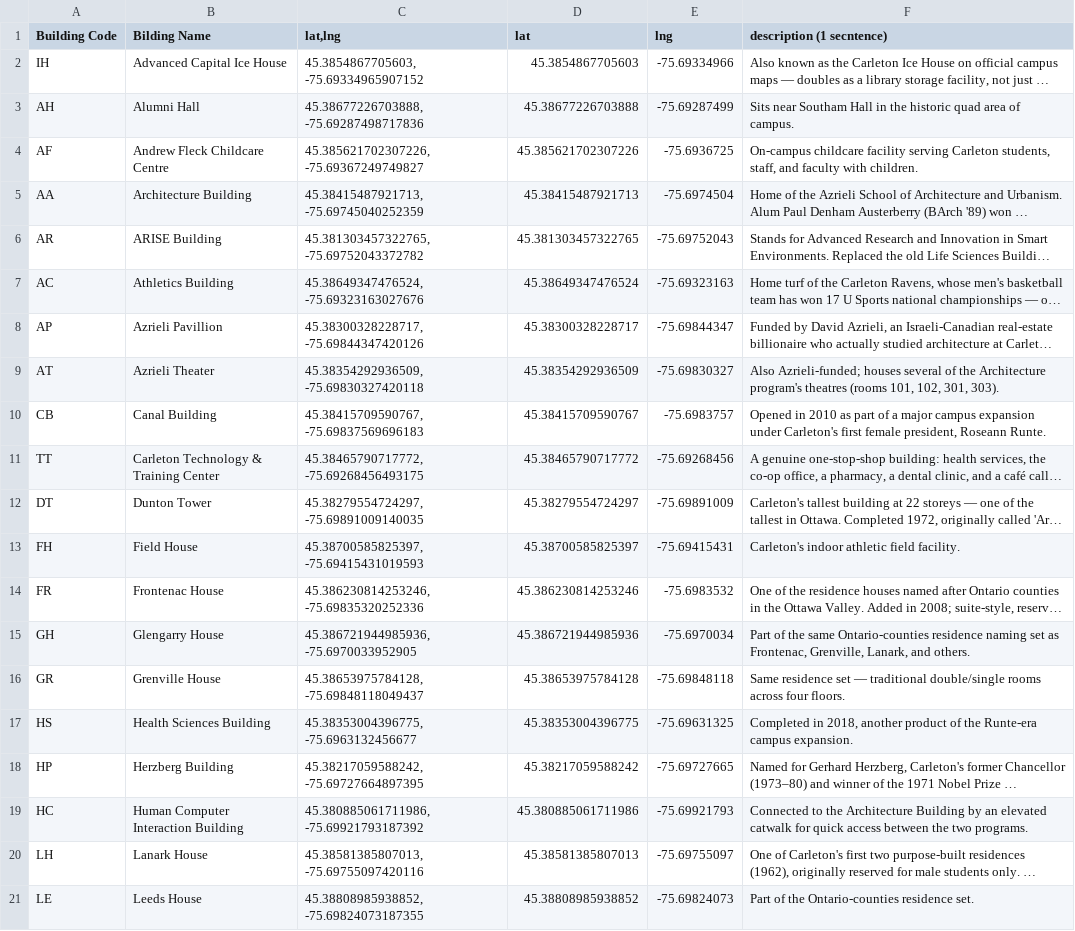
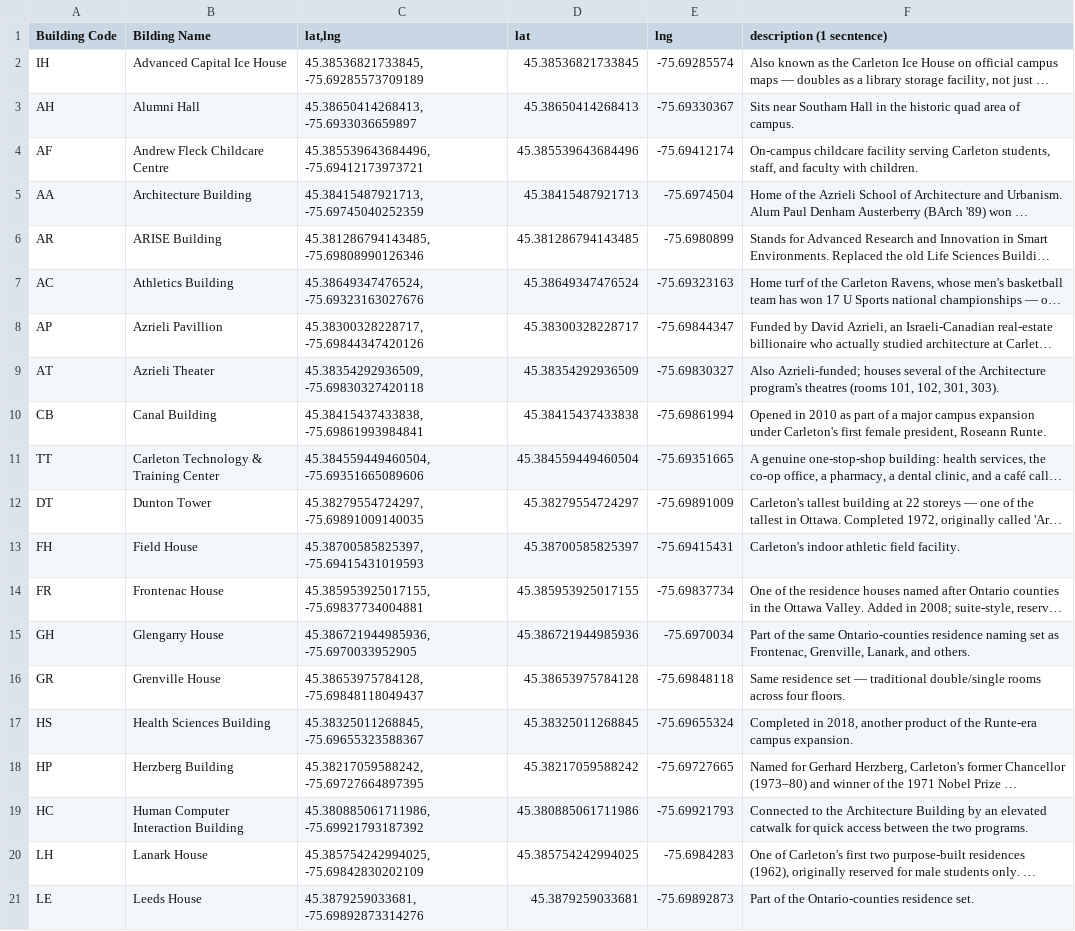
Before and after one commit to EkvinYang/Map-Lockout, a CSV file: public/Carleton Golf Locations List - Building location.csv, drawn as a sheet; only a part is shown; long unchanged cells end in …; the diff covers the shown part only; the diff names each change by its address in the sheet, - before the commit and + after, or states it on an @@ line.

Commit message:
better locations

```diff
--- a/public/Carleton Golf Locations List - Building location.csv
+++ b/public/Carleton Golf Locations List - Building location.csv
-C2 (lat,lng): 45.3854867705603, -75.69334965907152
+C2 (lat,lng): 45.38536821733845, -75.69285573709189
-D2 (lat): 45.3854867705603
+D2 (lat): 45.38536821733845
-E2 (lng): -75.69334966
+E2 (lng): -75.69285574
-C3 (lat,lng): 45.38677226703888, -75.69287498717836
+C3 (lat,lng): 45.38650414268413, -75.6933036659897
-D3 (lat): 45.38677226703888
+D3 (lat): 45.38650414268413
-E3 (lng): -75.69287499
+E3 (lng): -75.69330367
-C4 (lat,lng): 45.385621702307226, -75.69367249749827
+C4 (lat,lng): 45.385539643684496, -75.69412173973721
-D4 (lat): 45.385621702307226
+D4 (lat): 45.385539643684496
-E4 (lng): -75.6936725
+E4 (lng): -75.69412174
-C6 (lat,lng): 45.381303457322765, -75.69752043372782
+C6 (lat,lng): 45.381286794143485, -75.69808990126346
-D6 (lat): 45.381303457322765
+D6 (lat): 45.381286794143485
-E6 (lng): -75.69752043
+E6 (lng): -75.6980899
-C10 (lat,lng): 45.38415709590767, -75.69837569696183
+C10 (lat,lng): 45.38415437433838, -75.69861993984841
-D10 (lat): 45.38415709590767
+D10 (lat): 45.38415437433838
-E10 (lng): -75.6983757
+E10 (lng): -75.69861994
-C11 (lat,lng): 45.38465790717772, -75.69268456493175
+C11 (lat,lng): 45.384559449460504, -75.69351665089606
-D11 (lat): 45.38465790717772
+D11 (lat): 45.384559449460504
-E11 (lng): -75.69268456
+E11 (lng): -75.69351665
-C14 (lat,lng): 45.386230814253246, -75.69835320252336
+C14 (lat,lng): 45.385953925017155, -75.69837734004881
-D14 (lat): 45.386230814253246
+D14 (lat): 45.385953925017155
-E14 (lng): -75.6983532
+E14 (lng): -75.69837734
-C17 (lat,lng): 45.38353004396775, -75.6963132456677
+C17 (lat,lng): 45.38325011268845, -75.69655323588367
-D17 (lat): 45.38353004396775
+D17 (lat): 45.38325011268845
-E17 (lng): -75.69631325
+E17 (lng): -75.69655324
-C20 (lat,lng): 45.38581385807013, -75.69755097420116
+C20 (lat,lng): 45.385754242994025, -75.69842830202109
-D20 (lat): 45.38581385807013
+D20 (lat): 45.385754242994025
-E20 (lng): -75.69755097
+E20 (lng): -75.6984283
-C21 (lat,lng): 45.38808985938852, -75.69824073187355
+C21 (lat,lng): 45.3879259033681, -75.69892873314276
-D21 (lat): 45.38808985938852
+D21 (lat): 45.3879259033681
-E21 (lng): -75.69824073
+E21 (lng): -75.69892873
```
Also changed, not shown: 42 edited cells elsewhere in this file, 1 other file.
